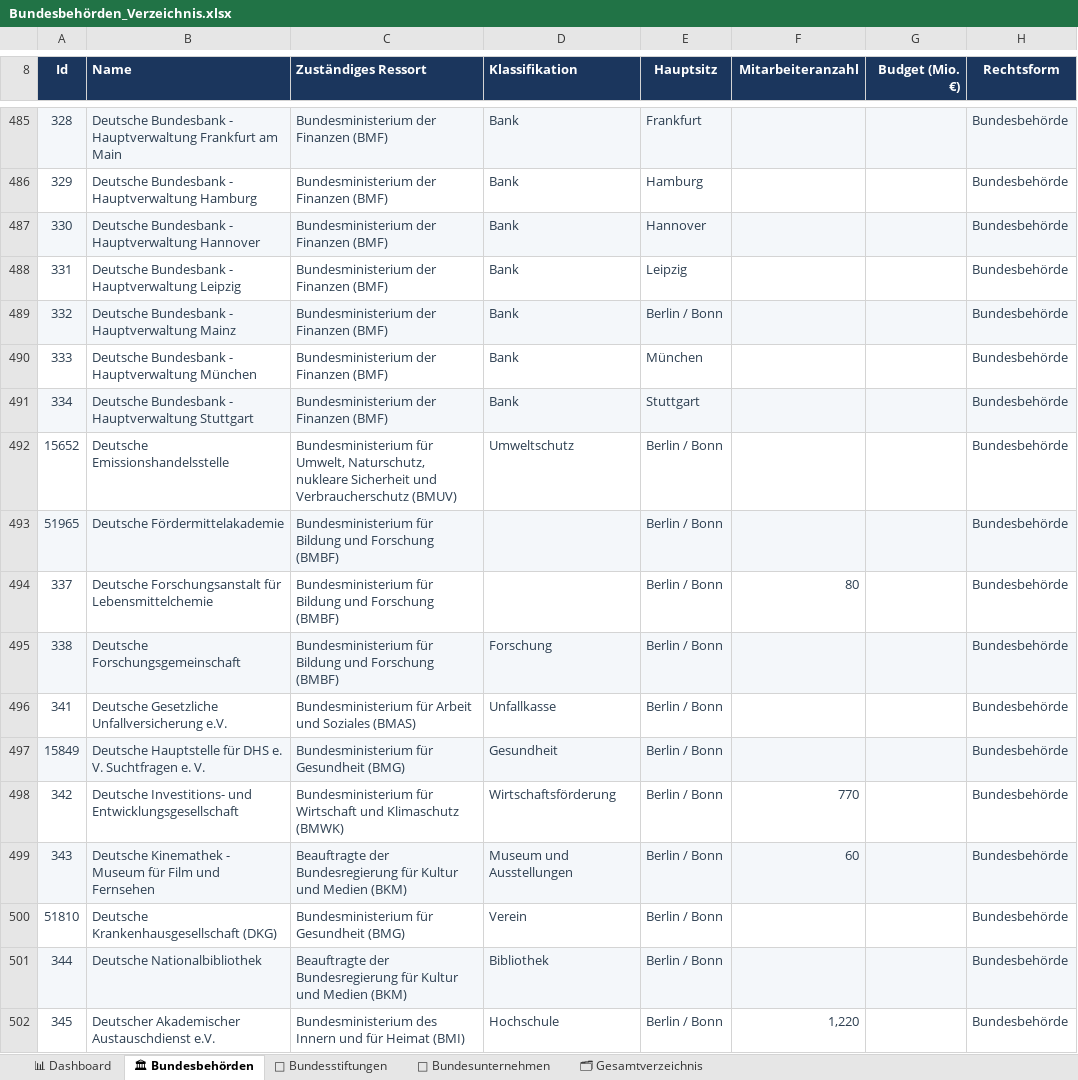
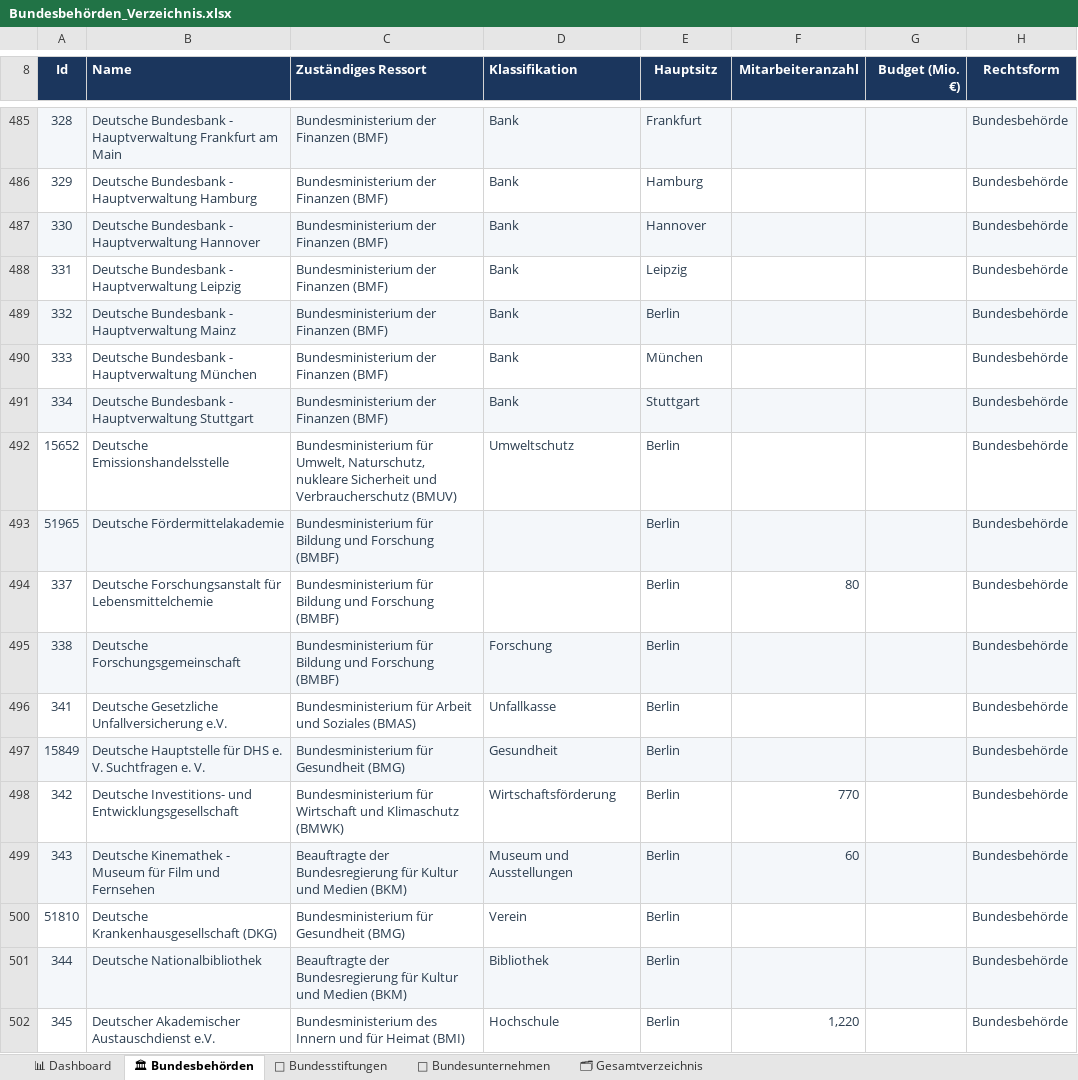
Before and after one commit to RogerLithmus/ZeigDenStaat, an Excel workbook: data/Bundesbehörden_Verzeichnis.xlsx, sheet 🏛 Bundesbehörden, drawn as a sheet; only a part is shown, gaps mark what is left out; values as stored, in another font and other column widths than the file's, no borders; the diff covers the shown part only; the diff names each change by its address in the sheet, - before the commit and + after, or states it on an @@ line.

Commit message:
xlsx update

```diff
--- a/data/Bundesbehörden_Verzeichnis.xlsx (sheet 🏛 Bundesbehörden)
+++ b/data/Bundesbehörden_Verzeichnis.xlsx (sheet 🏛 Bundesbehörden)
-E489 (Hauptsitz): Berlin / Bonn
+E489 (Hauptsitz): Berlin
-E492:E502 (Hauptsitz): Berlin / Bonn
+E492:E502 (Hauptsitz): Berlin
```
Also changed, not shown: 680 edited cells elsewhere in this sheet.
